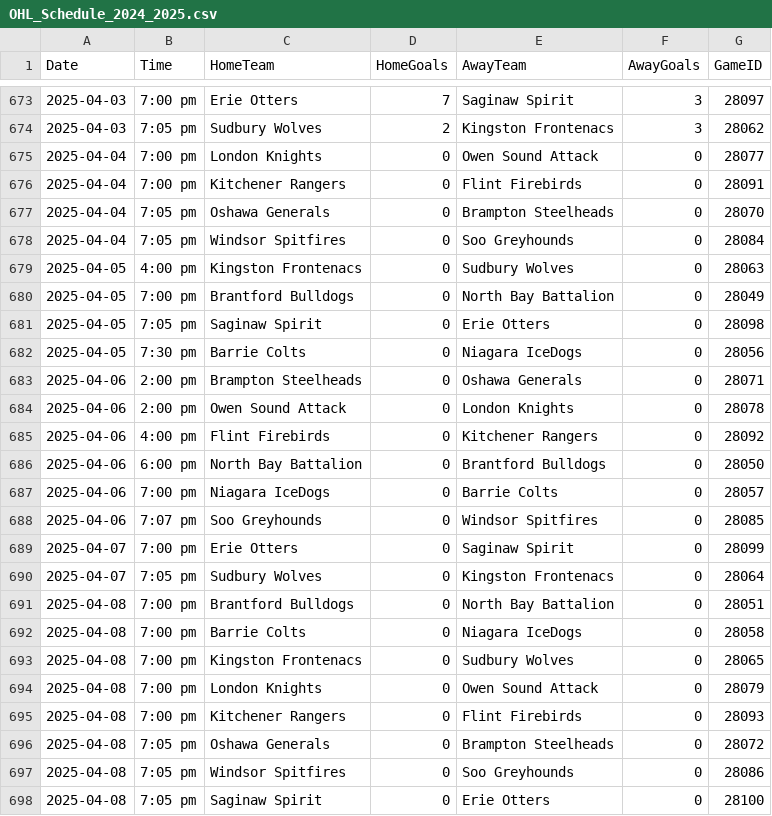
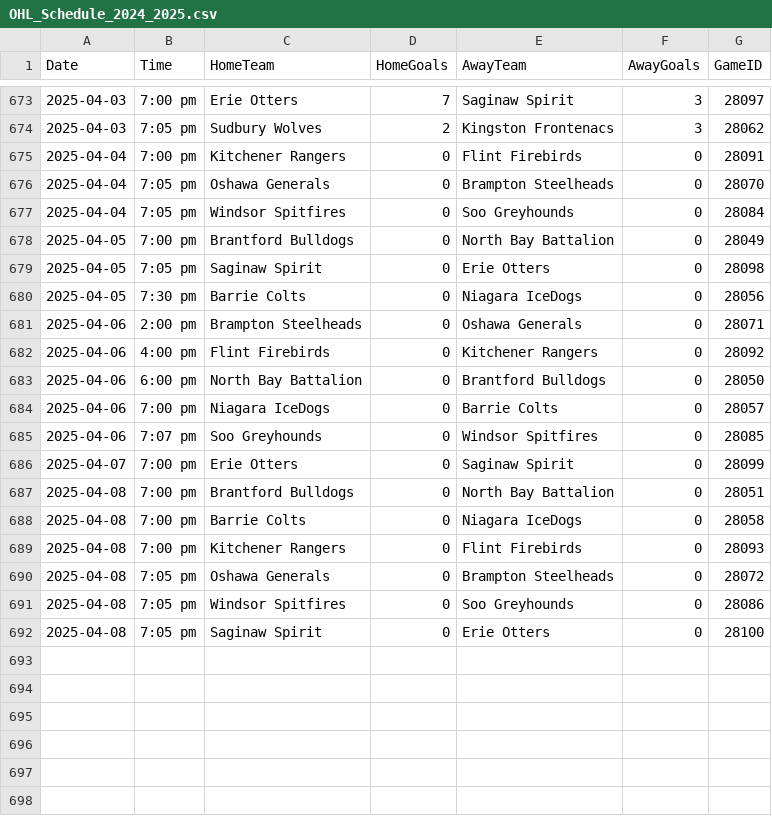
Before and after one commit to InsightDynamics/OHLStatHub, a CSV file: docs/OHL_SCHEDULE/OHL_Schedule_2024_2025.csv, drawn as a sheet; only a part is shown, gaps mark what is left out; the diff names each change by its address in the sheet, - before the commit and + after, or states it on an @@ line.

```diff
--- a/docs/OHL_SCHEDULE/OHL_Schedule_2024_2025.csv
+++ b/docs/OHL_SCHEDULE/OHL_Schedule_2024_2025.csv
-row 675: 2025-04-04 | 7:00 pm | London Knights | 0 | Owen Sound Attack | 0 | 28077
-row 679: 2025-04-05 | 4:00 pm | Kingston Frontenacs | 0 | Sudbury Wolves | 0 | 28063
-row 684: 2025-04-06 | 2:00 pm | Owen Sound Attack | 0 | London Knights | 0 | 28078
-row 690: 2025-04-07 | 7:05 pm | Sudbury Wolves | 0 | Kingston Frontenacs | 0 | 28064
-row 693: 2025-04-08 | 7:00 pm | Kingston Frontenacs | 0 | Sudbury Wolves | 0 | 28065
-row 694: 2025-04-08 | 7:00 pm | London Knights | 0 | Owen Sound Attack | 0 | 28079
```
Also changed, not shown: 2 other files.
